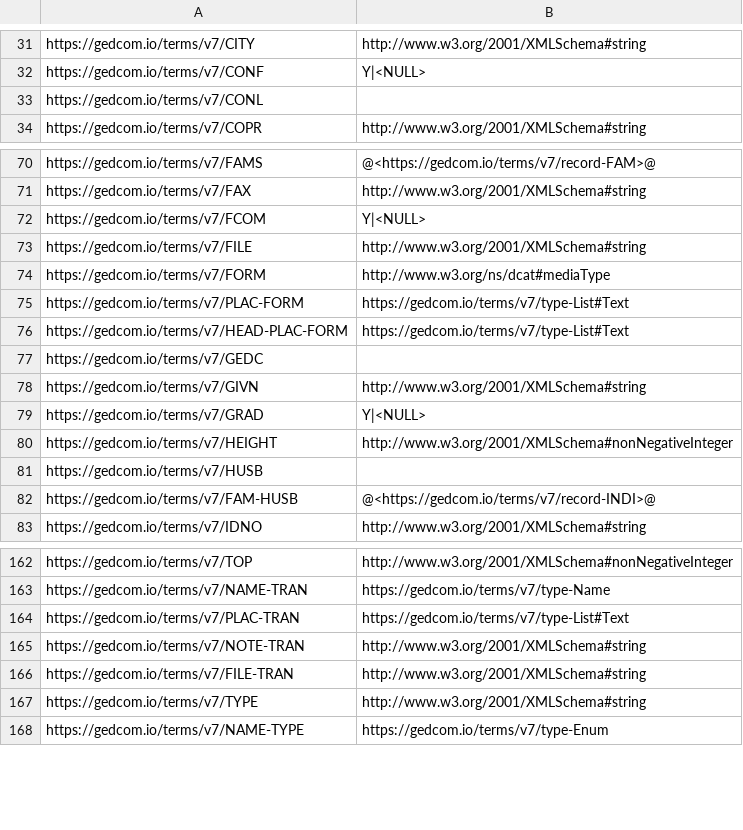
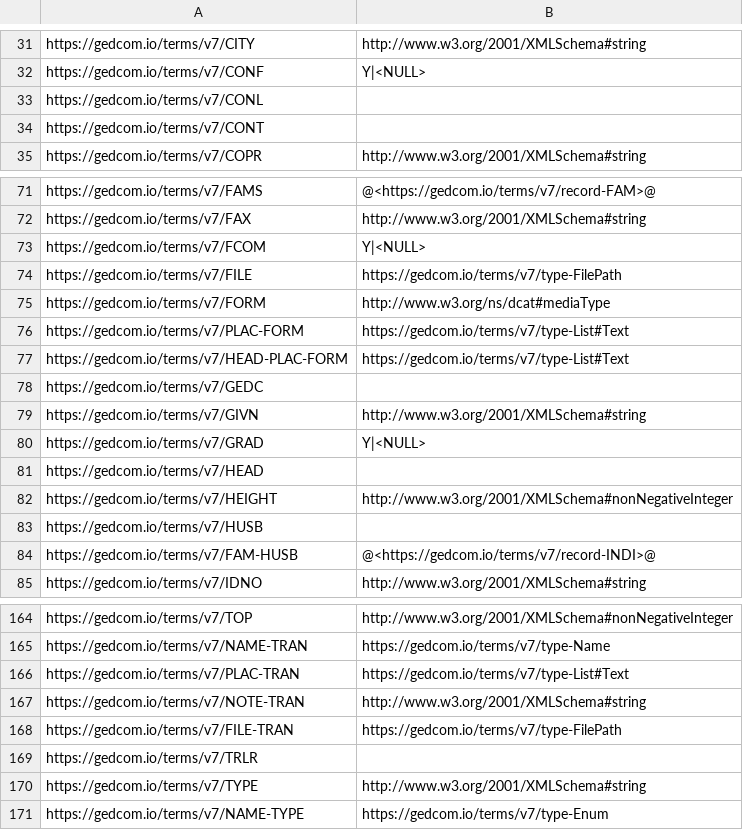
Before and after one commit to cbettinger/gedcom-5to7, a TSV file: src/main/java/bettinger/gedcom5to7/config/payloads.tsv, drawn as a sheet; only a part is shown, gaps mark what is left out.

```diff
--- a/src/main/java/bettinger/gedcom5to7/config/payloads.tsv
+++ b/src/main/java/bettinger/gedcom5to7/config/payloads.tsv
@@ -33,2 +33,3 @@ https://gedcom.io/terms/v7/CONF	Y|<NULL>
 https://gedcom.io/terms/v7/CONL	
+https://gedcom.io/terms/v7/CONT	
 https://gedcom.io/terms/v7/COPR	http://www.w3.org/2001/XMLSchema#string
@@ -72,3 +73,3 @@ https://gedcom.io/terms/v7/FAX	http://www.w3.org/2001/XMLSchema#string
 https://gedcom.io/terms/v7/FCOM	Y|<NULL>
-https://gedcom.io/terms/v7/FILE	http://www.w3.org/2001/XMLSchema#string
+https://gedcom.io/terms/v7/FILE	https://gedcom.io/terms/v7/type-FilePath
 https://gedcom.io/terms/v7/FORM	http://www.w3.org/ns/dcat#mediaType
@@ -79,2 +80,3 @@ https://gedcom.io/terms/v7/GIVN	http://www.w3.org/2001/XMLSchema#string
 https://gedcom.io/terms/v7/GRAD	Y|<NULL>
+https://gedcom.io/terms/v7/HEAD	
 https://gedcom.io/terms/v7/HEIGHT	http://www.w3.org/2001/XMLSchema#nonNegativeInteger
@@ -165,3 +167,4 @@ https://gedcom.io/terms/v7/PLAC-TRAN	https://gedcom.io/terms/v7/type-List#Text
 https://gedcom.io/terms/v7/NOTE-TRAN	http://www.w3.org/2001/XMLSchema#string
-https://gedcom.io/terms/v7/FILE-TRAN	http://www.w3.org/2001/XMLSchema#string
+https://gedcom.io/terms/v7/FILE-TRAN	https://gedcom.io/terms/v7/type-FilePath
+https://gedcom.io/terms/v7/TRLR	
 https://gedcom.io/terms/v7/TYPE	http://www.w3.org/2001/XMLSchema#string
```
Also changed, not shown: src/main/java/bettinger/gedcom5to7/config/all-languages.tsv, src/main/java/bettinger/gedcom5to7/config/cardinalities.tsv, 2 other files.
